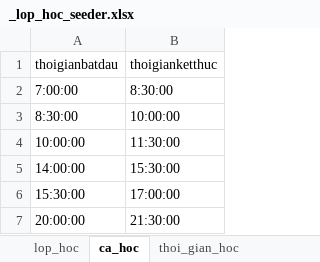
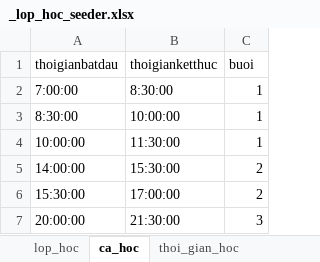
Before and after one commit to kehuydiet9x1998/DoAn_Final, an Excel workbook: database/seeders/_lop_hoc_seeder.xlsx, sheet ca_hoc, drawn as a sheet; values as stored, in another font and other column widths than the file's, no borders; the diff names each change by its address in the sheet, - before the commit and + after, or states it on an @@ line.

```diff
--- a/database/seeders/_lop_hoc_seeder.xlsx (sheet ca_hoc)
+++ b/database/seeders/_lop_hoc_seeder.xlsx (sheet ca_hoc)
+column C (buoi), rows 2-7: 1 | 1 | 1 | 2 | 2 | 3
```
Also changed, not shown: sheet thoi_gian_hoc, sheet lop_hoc, database/seeders/_danh_muc_seeder.xlsx, 17 other files.
